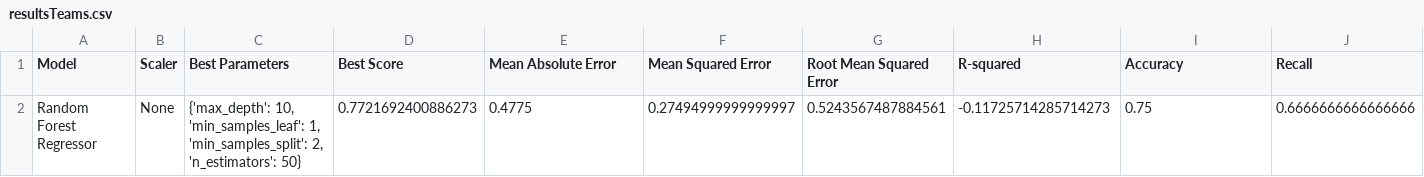
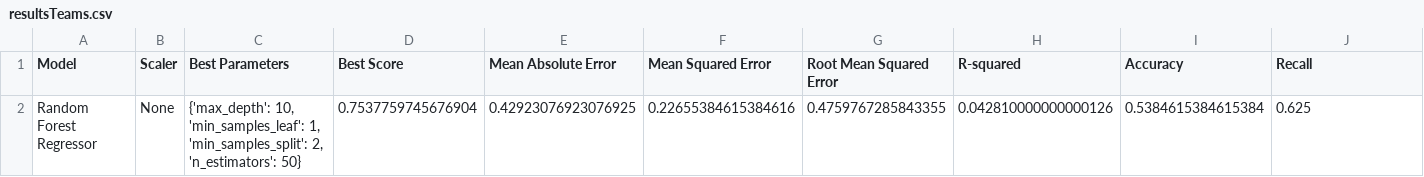
Before and after one commit to afs202005277/AC, a CSV file: resultsTeams.csv, drawn as a sheet; only a part is shown; removed rows and columns are numbered as before the commit, all else as after; rows hold the shown columns only; the diff names each change by its address in the sheet, - before the commit and + after, or states it on an @@ line.

```diff
--- a/resultsTeams.csv
+++ b/resultsTeams.csv
-row 2: Random Forest Regressor | None | {'max_depth': 10, 'min_samples_leaf': 1, 'min_samples_split': 2, 'n_estimators': 50} | 0.7721692400886273 | 0.4775 | 0.27494999999999997 | 0.5243567487884561 | -0.11725714285714273 | 0.75 | 0.6666666666666666
+row 2: Random Forest Regressor | None | {'max_depth': 10, 'min_samples_leaf': 1, 'min_samples_split': 2, 'n_estimators': 50} | 0.7537759745676904 | 0.42923076923076925 | 0.22655384615384616 | 0.4759767285843355 | 0.042810000000000126 | 0.5384615384615384 | 0.625
```
Also changed, not shown: resultsPlayers.csv, 2 other files.
